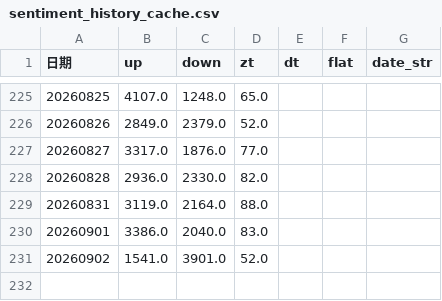
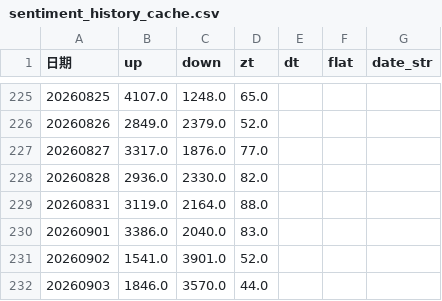
Before and after one commit to mengkai666/quant_factor_tutorial, a CSV file: data/sentiment_history_cache.csv, drawn as a sheet; only a part is shown, gaps mark what is left out.

```diff
--- a/data/sentiment_history_cache.csv
+++ b/data/sentiment_history_cache.csv
@@ -231 +231,2 @@
 20260902,1541.0,3901.0,52.0,,,
+20260903,1846.0,3570.0,44.0,,,
```
Also changed, not shown: data/cls_plate_cache.csv, data/涨停历史缓存.csv, 28 other files.
